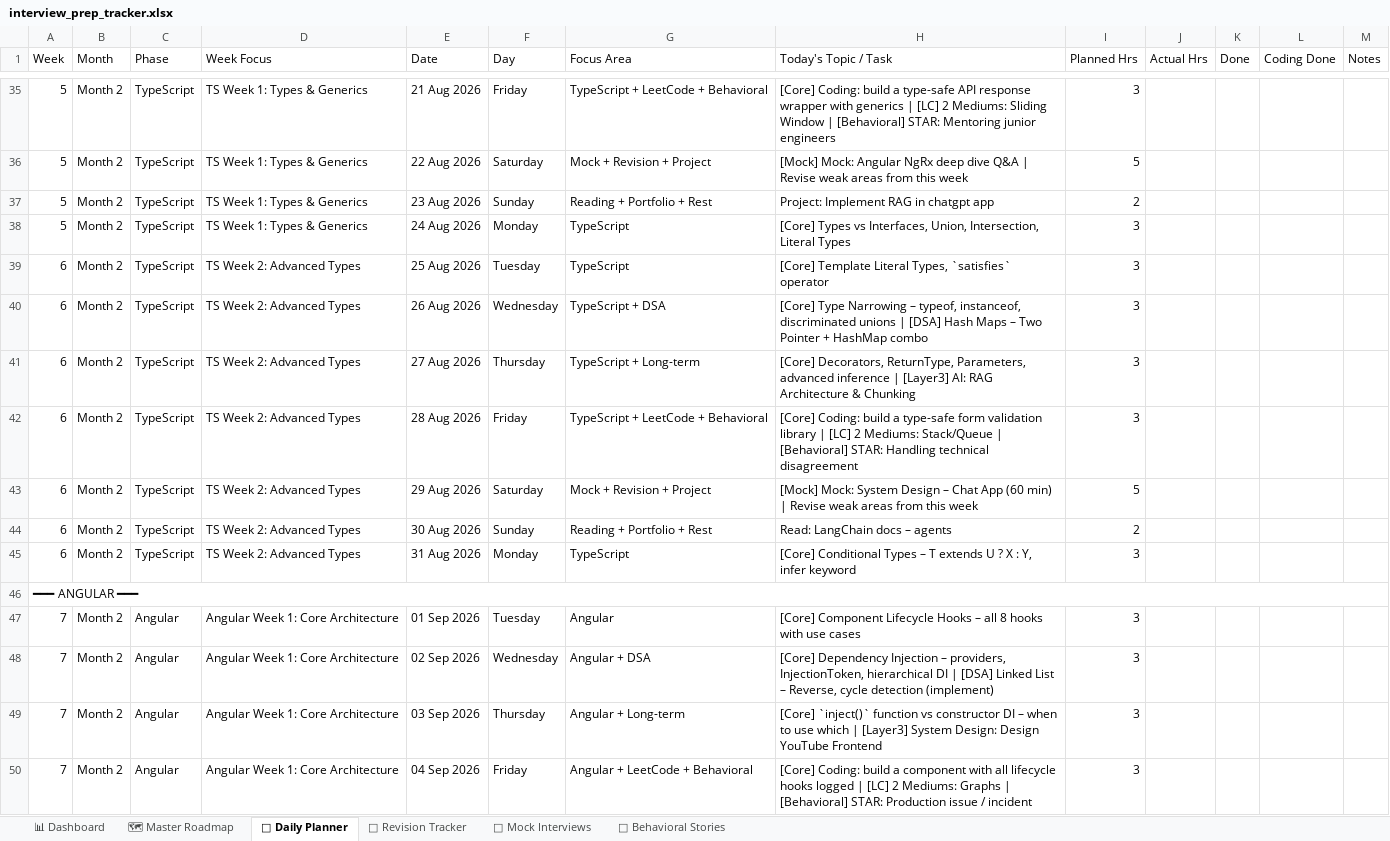
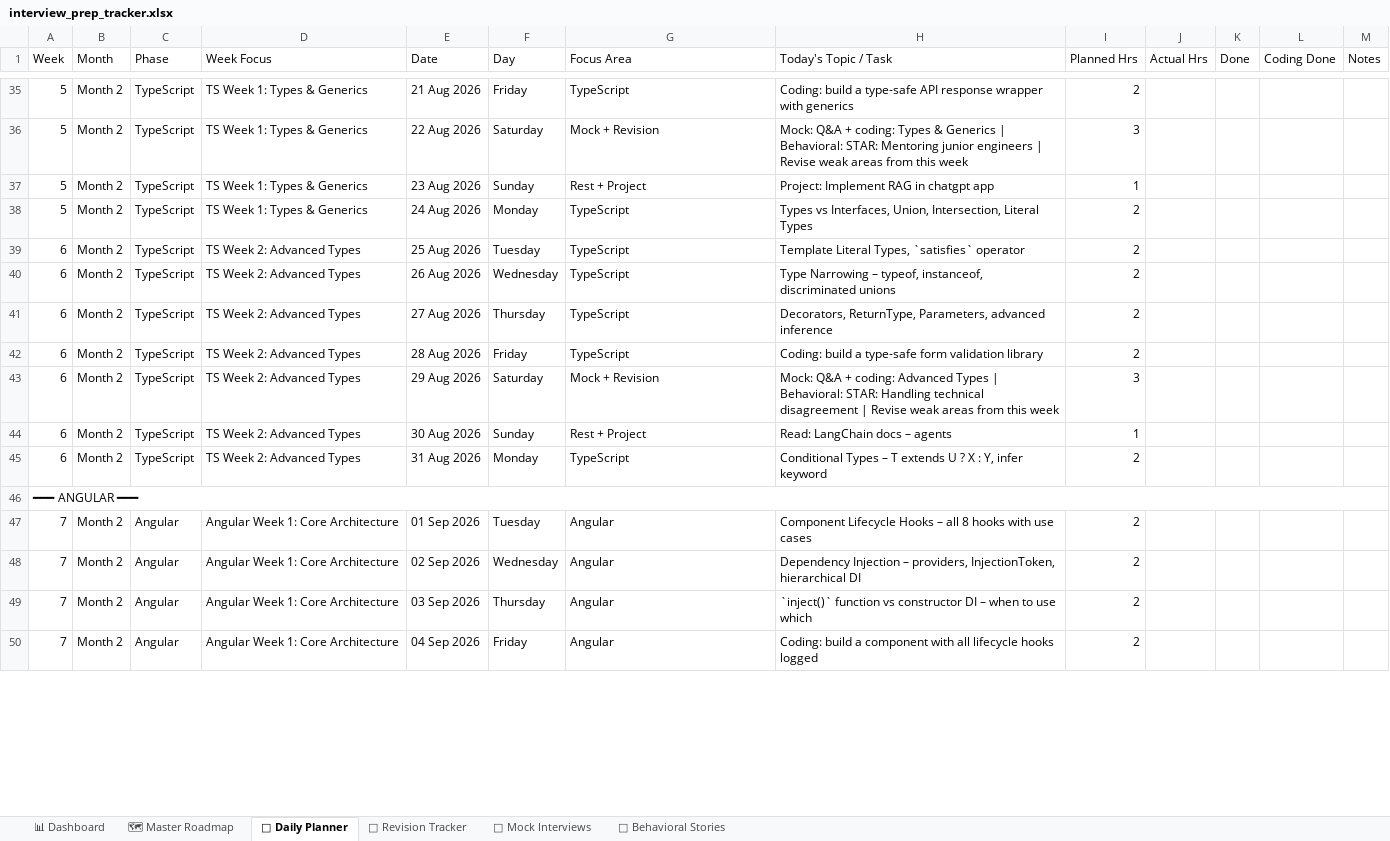
Before and after one commit to aknagirm/career-roadmap, an Excel workbook: interview_prep_tracker.xlsx, sheet 📅 Daily Planner, drawn as a sheet; only a part is shown, gaps mark what is left out; values as stored, in another font and other column widths than the file's, no cell formats; the diff covers the shown part only; the diff names each change by its address in the sheet, - before the commit and + after, or states it on an @@ line.

Commit message:
Fix tracker: one topic per day, Saturday mock matches that week's topic

```diff
--- a/interview_prep_tracker.xlsx (sheet 📅 Daily Planner)
+++ b/interview_prep_tracker.xlsx (sheet 📅 Daily Planner)
-G35 (Focus Area): TypeScript + LeetCode + Behavioral
+G35 (Focus Area): TypeScript
-H35 (Today's Topic / Task): [Core] Coding: build a type-safe API response wrapper with generics | [LC] 2 Mediums: Sliding Window | [Behavioral] STAR: Mentoring junior engineers
+H35 (Today's Topic / Task): Coding: build a type-safe API response wrapper with generics
-I35 (Planned Hrs): 3
+I35 (Planned Hrs): 2
-G36 (Focus Area): Mock + Revision + Project
+G36 (Focus Area): Mock + Revision
-H36 (Today's Topic / Task): [Mock] Mock: Angular NgRx deep dive Q&A | Revise…
+H36 (Today's Topic / Task): Mock: Q&A + coding: Types & Generics | Behavioral: STAR: Mentoring junior engineers | Revise…
-I36 (Planned Hrs): 5
+I36 (Planned Hrs): 3
-G37 (Focus Area): Reading + Portfolio + Rest
+G37 (Focus Area): Rest + Project
-I37 (Planned Hrs): 2
+I37 (Planned Hrs): 1
-H38 (Today's Topic / Task): [Core] Types vs…
+H38 (Today's Topic / Task): Types vs…
-I38:I42 (Planned Hrs): 3
+I38:I42 (Planned Hrs): 2
-H39 (Today's Topic / Task): [Core] Template Literal…
+H39 (Today's Topic / Task): Template Literal…
-G40 (Focus Area): TypeScript + DSA
+G40 (Focus Area): TypeScript
-H40 (Today's Topic / Task): [Core] Type Narrowing – typeof, instanceof, discriminated unions | [DSA] Hash Maps – Two Pointer + HashMap combo
+H40 (Today's Topic / Task): Type Narrowing – typeof, instanceof, discriminated unions
-G41 (Focus Area): TypeScript + Long-term
+G41 (Focus Area): TypeScript
-H41 (Today's Topic / Task): [Core] Decorators, ReturnType, Parameters, advanced inference | [Layer3] AI: RAG Architecture & Chunking
+H41 (Today's Topic / Task): Decorators, ReturnType, Parameters, advanced inference
-G42 (Focus Area): TypeScript + LeetCode + Behavioral
+G42 (Focus Area): TypeScript
-H42 (Today's Topic / Task): [Core] Coding: build a type-safe form validation library | [LC] 2 Mediums: Stack/Queue | [Behavioral] STAR: Handling technical disagreement
+H42 (Today's Topic / Task): Coding: build a type-safe form validation library
-G43 (Focus Area): Mock + Revision + Project
+G43 (Focus Area): Mock + Revision
-H43 (Today's Topic / Task): [Mock] Mock: System Design – Chat App (60 min) | Revise…
+H43 (Today's Topic / Task): Mock: Q&A + coding: Advanced Types | Behavioral: STAR: Handling technical disagreement | Revise…
-I43 (Planned Hrs): 5
+I43 (Planned Hrs): 3
-G44 (Focus Area): Reading + Portfolio + Rest
+G44 (Focus Area): Rest + Project
-I44 (Planned Hrs): 2
+I44 (Planned Hrs): 1
-H45 (Today's Topic / Task): [Core] Conditional Types…
+H45 (Today's Topic / Task): Conditional Types…
-I45 (Planned Hrs): 3
+I45 (Planned Hrs): 2
-H47 (Today's Topic / Task): [Core] Component Lifecycle…
+H47 (Today's Topic / Task): Component Lifecycle…
-I47:I50 (Planned Hrs): 3
+I47:I50 (Planned Hrs): 2
-G48 (Focus Area): Angular + DSA
+G48 (Focus Area): Angular
-H48 (Today's Topic / Task): [Core] Dependency Injection – providers, InjectionToken, hierarchical DI | [DSA] Linked List – Reverse, cycle detection (implement)
+H48 (Today's Topic / Task): Dependency Injection – providers, InjectionToken, hierarchical DI
-G49 (Focus Area): Angular + Long-term
+G49 (Focus Area): Angular
-H49 (Today's Topic / Task): [Core] `inject()` function vs constructor DI – when to use which | [Layer3] System Design: Design YouTube Frontend
+H49 (Today's Topic / Task): `inject()` function vs constructor DI – when to use which
-G50 (Focus Area): Angular + LeetCode + Behavioral
+G50 (Focus Area): Angular
-H50 (Today's Topic / Task): [Core] Coding: build a component with all lifecycle hooks logged | [LC] 2 Mediums: Graphs | [Behavioral] STAR: Production issue / incident
+H50 (Today's Topic / Task): Coding: build a component with all lifecycle hooks logged
```
Also changed, not shown: 501 edited cells elsewhere in this sheet, sheet 📊 Dashboard, cell formats, 1 other file.
